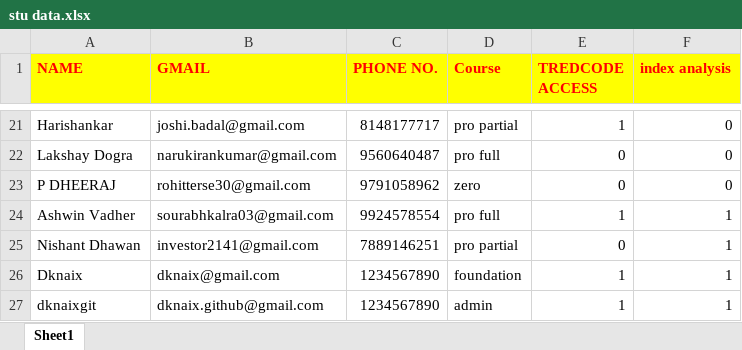
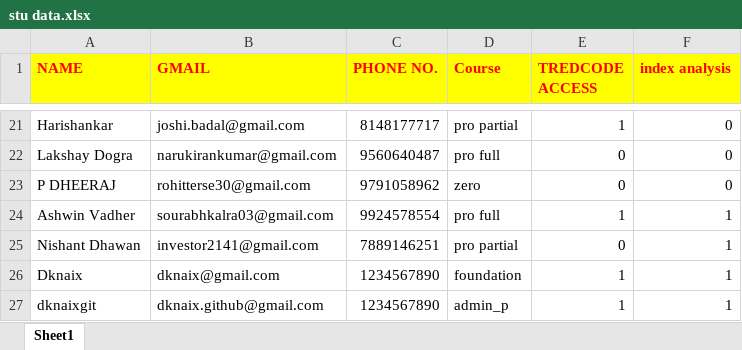
Before and after one commit to tcistudents/tci-students, an Excel workbook: stu data.xlsx, sheet Sheet1, drawn as a sheet; only a part is shown, gaps mark what is left out; values as stored, in another font and other column widths than the file's, no borders; the diff names each change by its address in the sheet, - before the commit and + after, or states it on an @@ line.

Commit message:
pro b admin lock

```diff
--- a/stu data.xlsx (sheet Sheet1)
+++ b/stu data.xlsx (sheet Sheet1)
-D27 (Course): admin
+D27 (Course): admin_p
```
Also changed, not shown: 4 other files.
